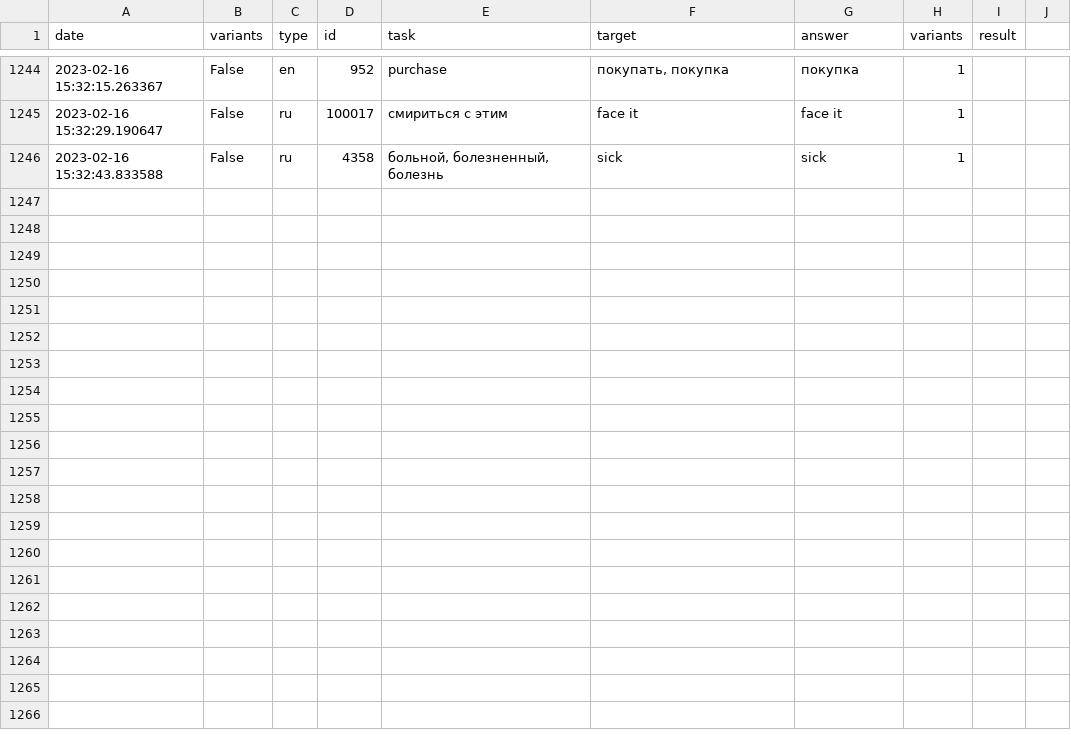
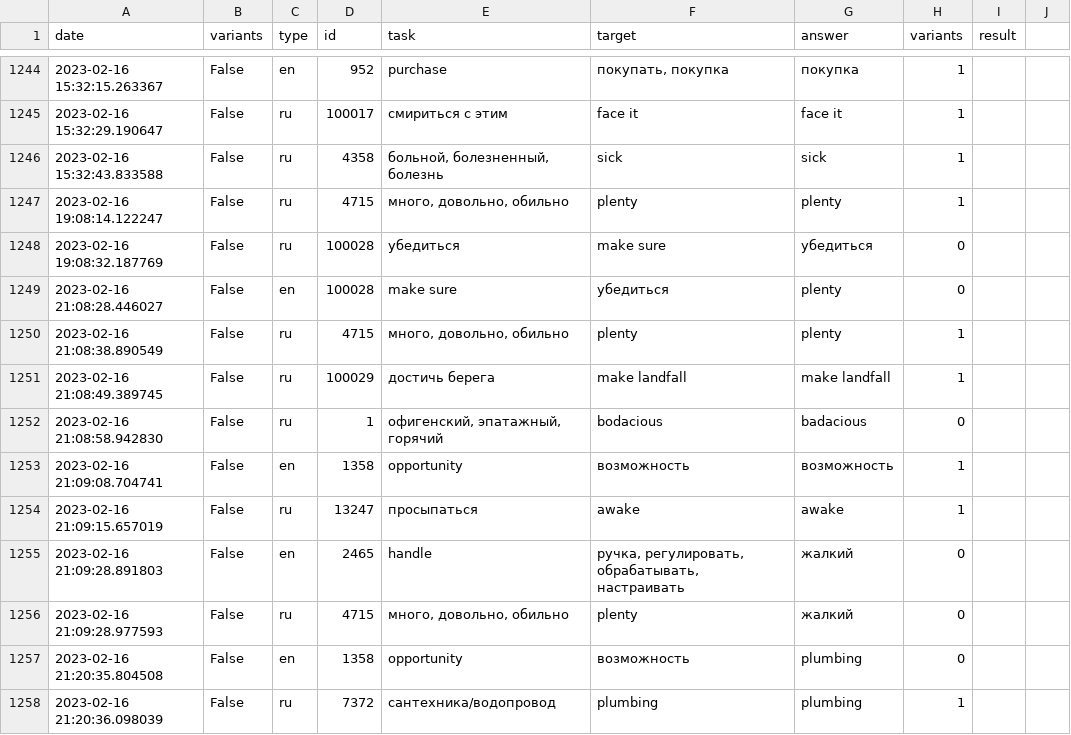
Before and after one commit to Skriaga2014/eng-bot, a CSV file: log.csv, drawn as a sheet; only a part is shown, gaps mark what is left out.

Commit message:
alpha_0.23_en-ru

```diff
--- a/log.csv
+++ b/log.csv
@@ -1246 +1246,13 @@ date;variants;type;id;task;target;answer;variants;result
 2023-02-16 15:32:43.833588;False;ru;4358;больной, болезненный, болезнь;sick;sick;1
+2023-02-16 19:08:14.122247;False;ru;4715;много, довольно, обильно;plenty;plenty;1
+2023-02-16 19:08:32.187769;False;ru;100028;убедиться;make sure;убедиться;0
+2023-02-16 21:08:28.446027;False;en;100028;make sure;убедиться;plenty;0
+2023-02-16 21:08:38.890549;False;ru;4715;много, довольно, обильно;plenty;plenty;1
+2023-02-16 21:08:49.389745;False;ru;100029;достичь берега;make landfall;make landfall;1
+2023-02-16 21:08:58.942830;False;ru;1;офигенский, эпатажный, горячий;bodacious;badacious;0
+2023-02-16 21:09:08.704741;False;en;1358;opportunity;возможность;возможность;1
+2023-02-16 21:09:15.657019;False;ru;13247;просыпаться;awake;awake;1
+2023-02-16 21:09:28.891803;False;en;2465;handle;ручка, регулировать, обрабатывать, настраивать;жалкий;0
+2023-02-16 21:09:28.977593;False;ru;4715;много, довольно, обильно;plenty;жалкий;0
+2023-02-16 21:20:35.804508;False;en;1358;opportunity;возможность;plumbing;0
+2023-02-16 21:20:36.098039;False;ru;7372;сантехника/водопровод;plumbing;plumbing;1
```
